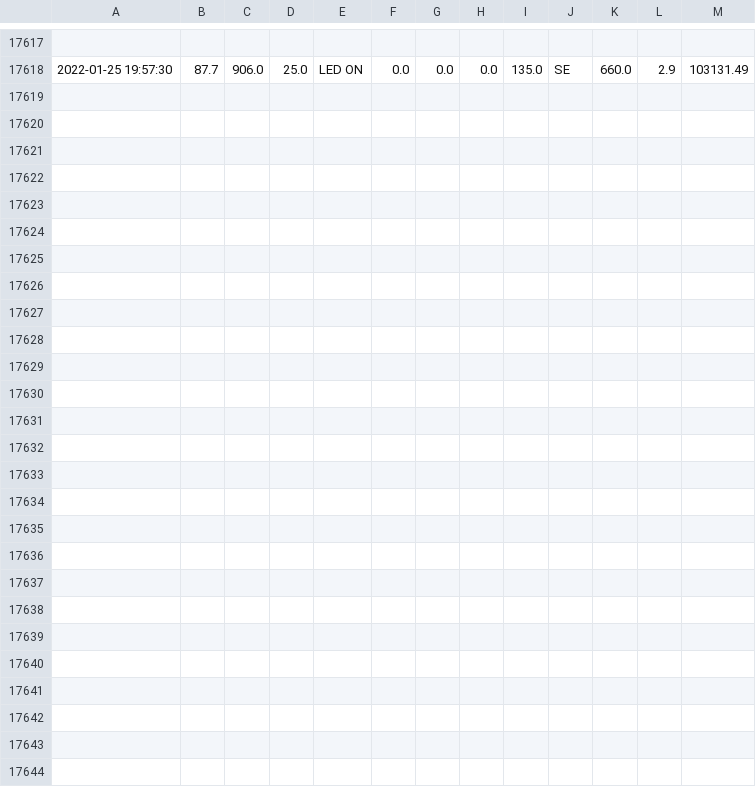
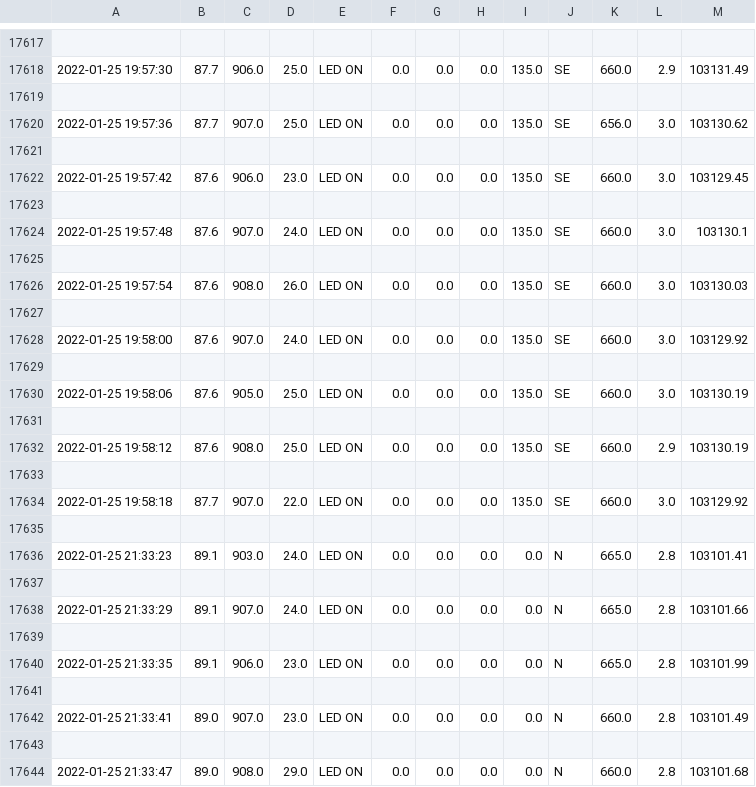
Before and after one commit to Mubeen31/live-weather-data-in-python-by-plotly-dash, a CSV file: weather_data.csv, drawn as a sheet; only a part is shown, gaps mark what is left out; the diff names each change by its address in the sheet, - before the commit and + after, or states it on an @@ line.

```diff
--- a/weather_data.csv
+++ b/weather_data.csv
+row 17619: (empty)
+row 17620: 2022-01-25 19:57:36 | 87.7 | 907.0 | 25.0 | LED ON | 0.0 | 0.0 | 0.0 | 135.0 | SE | 656.0 | 3.0 | 103130.62
+row 17621: (empty)
+row 17622: 2022-01-25 19:57:42 | 87.6 | 906.0 | 23.0 | LED ON | 0.0 | 0.0 | 0.0 | 135.0 | SE | 660.0 | 3.0 | 103129.45
+row 17623: (empty)
+row 17624: 2022-01-25 19:57:48 | 87.6 | 907.0 | 24.0 | LED ON | 0.0 | 0.0 | 0.0 | 135.0 | SE | 660.0 | 3.0 | 103130.1
+row 17625: (empty)
+row 17626: 2022-01-25 19:57:54 | 87.6 | 908.0 | 26.0 | LED ON | 0.0 | 0.0 | 0.0 | 135.0 | SE | 660.0 | 3.0 | 103130.03
+row 17627: (empty)
+row 17628: 2022-01-25 19:58:00 | 87.6 | 907.0 | 24.0 | LED ON | 0.0 | 0.0 | 0.0 | 135.0 | SE | 660.0 | 3.0 | 103129.92
+row 17629: (empty)
+row 17630: 2022-01-25 19:58:06 | 87.6 | 905.0 | 25.0 | LED ON | 0.0 | 0.0 | 0.0 | 135.0 | SE | 660.0 | 3.0 | 103130.19
+row 17631: (empty)
+row 17632: 2022-01-25 19:58:12 | 87.6 | 908.0 | 25.0 | LED ON | 0.0 | 0.0 | 0.0 | 135.0 | SE | 660.0 | 2.9 | 103130.19
+row 17633: (empty)
+row 17634: 2022-01-25 19:58:18 | 87.7 | 907.0 | 22.0 | LED ON | 0.0 | 0.0 | 0.0 | 135.0 | SE | 660.0 | 3.0 | 103129.92
+row 17635: (empty)
+row 17636: 2022-01-25 21:33:23 | 89.1 | 903.0 | 24.0 | LED ON | 0.0 | 0.0 | 0.0 | 0.0 | N | 665.0 | 2.8 | 103101.41
+row 17637: (empty)
+row 17638: 2022-01-25 21:33:29 | 89.1 | 907.0 | 24.0 | LED ON | 0.0 | 0.0 | 0.0 | 0.0 | N | 665.0 | 2.8 | 103101.66
+row 17639: (empty)
+row 17640: 2022-01-25 21:33:35 | 89.1 | 906.0 | 23.0 | LED ON | 0.0 | 0.0 | 0.0 | 0.0 | N | 665.0 | 2.8 | 103101.99
+row 17641: (empty)
+row 17642: 2022-01-25 21:33:41 | 89.0 | 907.0 | 23.0 | LED ON | 0.0 | 0.0 | 0.0 | 0.0 | N | 660.0 | 2.8 | 103101.49
+row 17643: (empty)
+row 17644: 2022-01-25 21:33:47 | 89.0 | 908.0 | 29.0 | LED ON | 0.0 | 0.0 | 0.0 | 0.0 | N | 660.0 | 2.8 | 103101.68
```
Also changed, not shown: acc_weather_data.csv.
